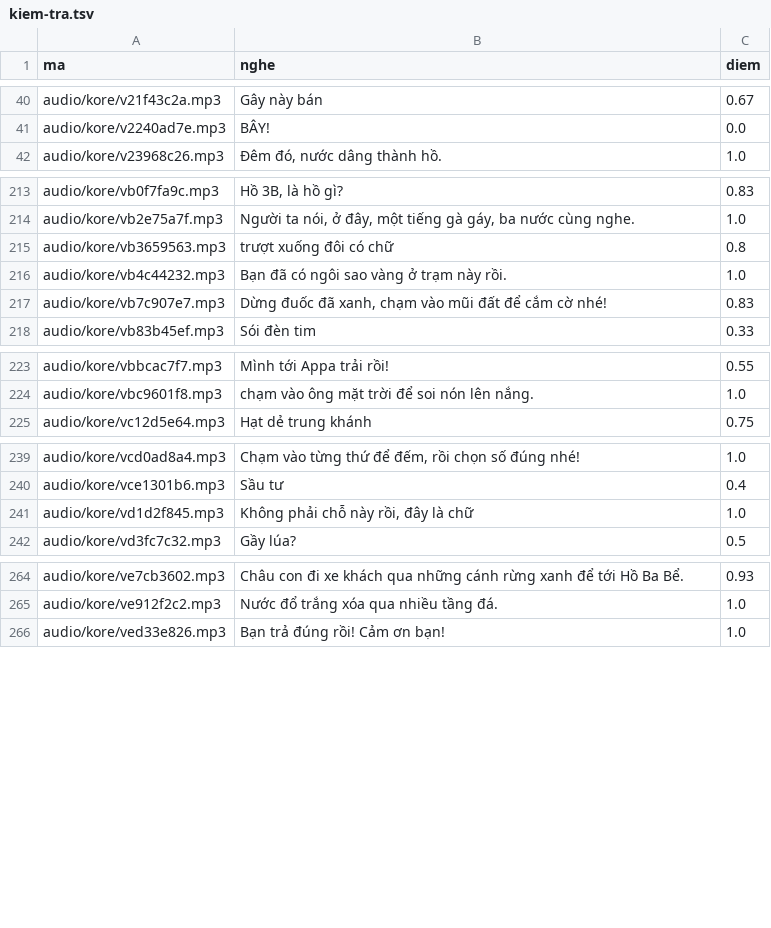
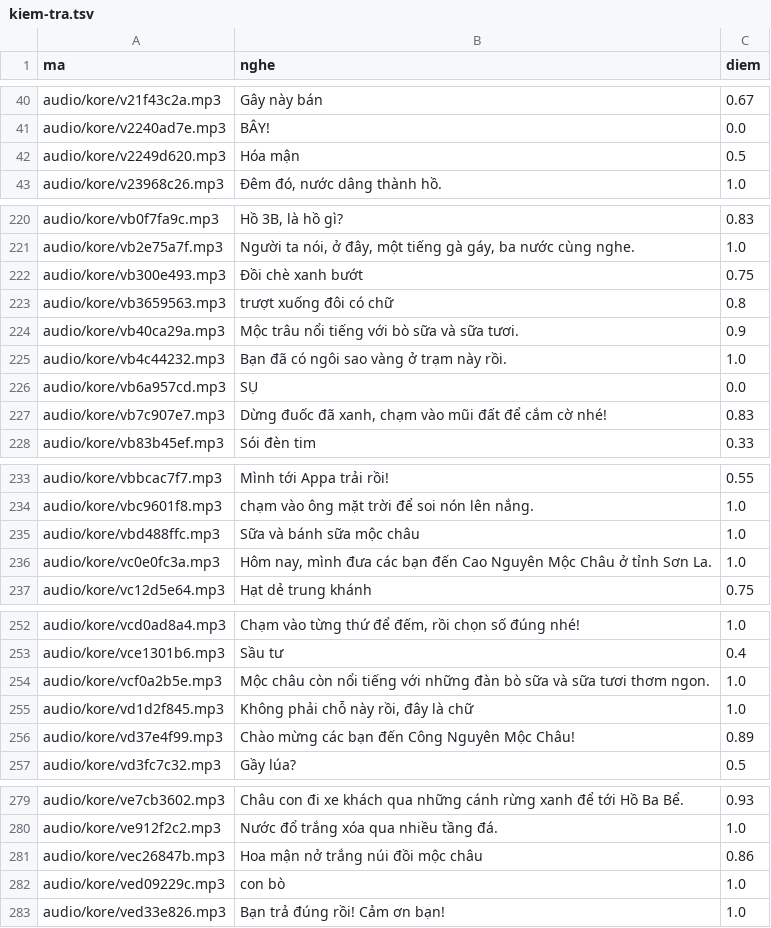
Before and after one commit to CVCEC/khampha-vietnam, a TSV file: giong-ai/kiem-tra.tsv, drawn as a sheet; only a part is shown, gaps mark what is left out; the diff covers the shown part only.

```diff
--- a/giong-ai/kiem-tra.tsv
+++ b/giong-ai/kiem-tra.tsv
@@ -41,2 +41,3 @@ audio/kore/v21f43c2a.mp3	Gây này bán	0.67
 audio/kore/v2240ad7e.mp3	BÂY!	0.0
+audio/kore/v2249d620.mp3	Hóa mận	0.5
 audio/kore/v23968c26.mp3	Đêm đó, nước dâng thành hồ.	1.0
@@ -214,4 +221,7 @@ audio/kore/vb0f7fa9c.mp3	Hồ 3B, là hồ gì?	0.83
 audio/kore/vb2e75a7f.mp3	Người ta nói, ở đây, một tiếng gà gáy, ba nước cùng nghe.	1.0
+audio/kore/vb300e493.mp3	Đồi chè xanh bướt	0.75
 audio/kore/vb3659563.mp3	trượt xuống đôi có chữ	0.8
+audio/kore/vb40ca29a.mp3	Mộc trâu nổi tiếng với bò sữa và sữa tươi.	0.9
 audio/kore/vb4c44232.mp3	Bạn đã có ngôi sao vàng ở trạm này rồi.	1.0
+audio/kore/vb6a957cd.mp3	SỤ	0.0
 audio/kore/vb7c907e7.mp3	Dừng đuốc đã xanh, chạm vào mũi đất để cắm cờ nhé!	0.83
@@ -224,2 +234,4 @@ audio/kore/vbbcac7f7.mp3	Mình tới Appa trải rồi!	0.55
 audio/kore/vbc9601f8.mp3	chạm vào ông mặt trời để soi nón lên nắng.	1.0
+audio/kore/vbd488ffc.mp3	Sữa và bánh sữa mộc châu	1.0
+audio/kore/vc0e0fc3a.mp3	Hôm nay, mình đưa các bạn đến Cao Nguyên Mộc Châu ở tỉnh Sơn La.	1.0
 audio/kore/vc12d5e64.mp3	Hạt dẻ trung khánh	0.75
@@ -240,3 +253,5 @@ audio/kore/vcd0ad8a4.mp3	Chạm vào từng thứ để đếm, rồi chọn s
 audio/kore/vce1301b6.mp3	Sầu tư	0.4
+audio/kore/vcf0a2b5e.mp3	Mộc châu còn nổi tiếng với những đàn bò sữa và sữa tươi thơm ngon.	1.0
 audio/kore/vd1d2f845.mp3	Không phải chỗ này rồi, đây là chữ	1.0
+audio/kore/vd37e4f99.mp3	Chào mừng các bạn đến Công Nguyên Mộc Châu!	0.89
 audio/kore/vd3fc7c32.mp3	Gầy lúa?	0.5
@@ -265,2 +280,4 @@ audio/kore/ve7cb3602.mp3	Châu con đi xe khách qua những cánh rừng xanh
 audio/kore/ve912f2c2.mp3	Nước đổ trắng xóa qua nhiều tầng đá.	1.0
+audio/kore/vec26847b.mp3	Hoa mận nở trắng núi đồi mộc châu	0.86
+audio/kore/ved09229c.mp3	con bò	1.0
 audio/kore/ved33e826.mp3	Bạn trả đúng rồi! Cảm ơn bạn!	1.0
```
Also changed, not shown: 9 added rows elsewhere in this file, 22 other files.
